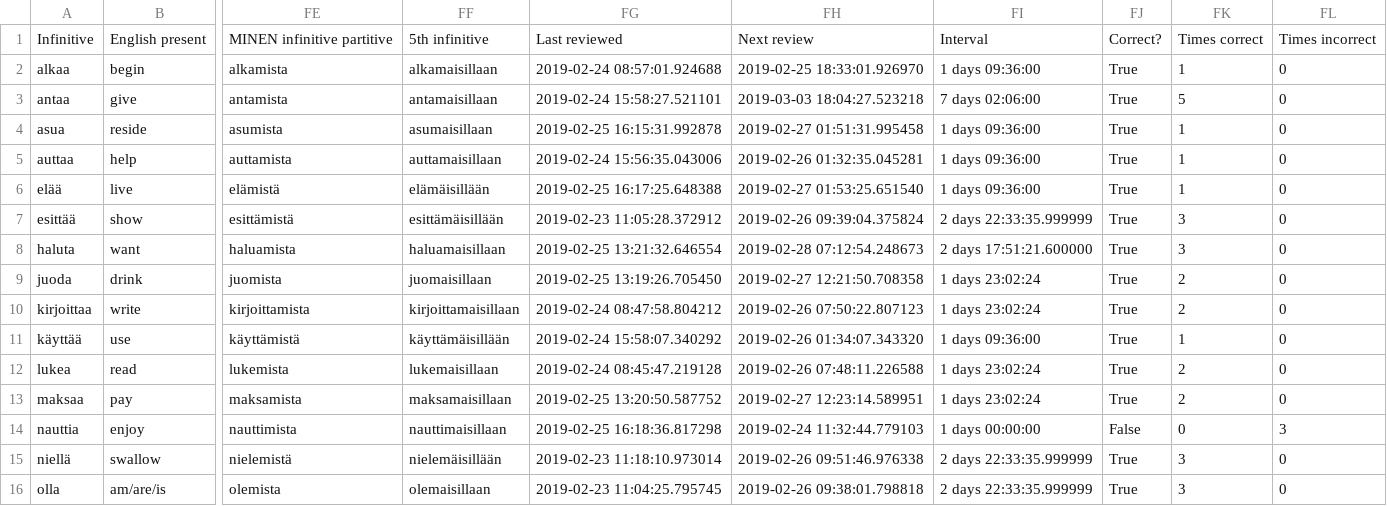
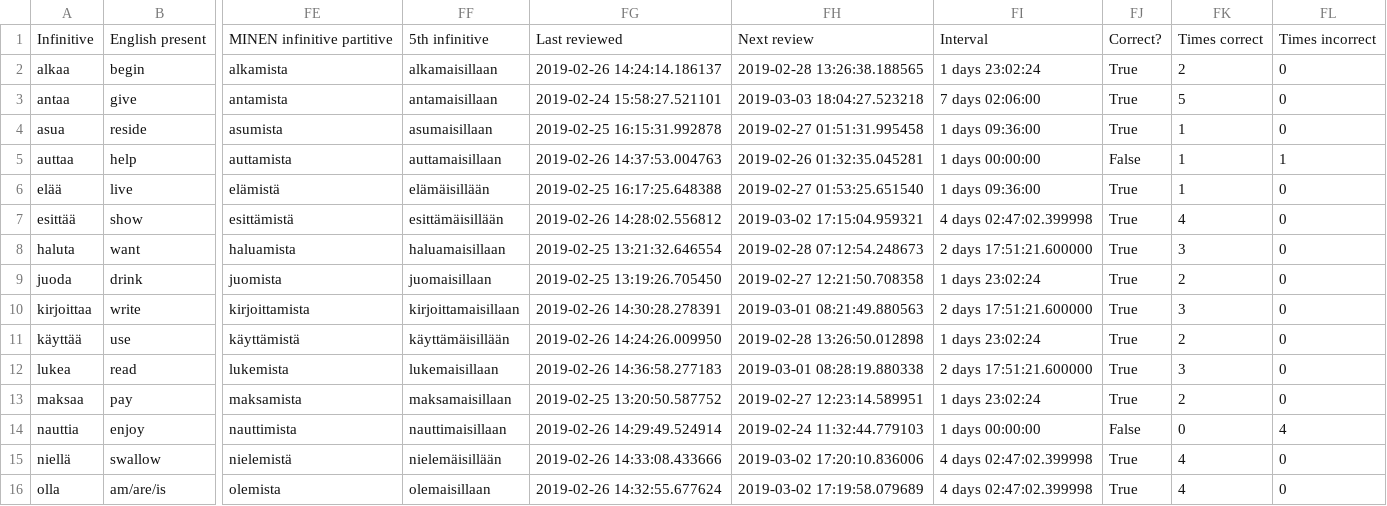
Before and after one commit to tbilsbor/finncards, a CSV file: verbs.csv, drawn as a sheet; only a part is shown, gaps mark what is left out; the diff covers the shown part only; the diff names each change by its address in the sheet, - before the commit and + after, or states it on an @@ line.

```diff
--- a/verbs.csv
+++ b/verbs.csv
-FG2: 2019-02-24 08:57:01.924688
+FG2: 2019-02-26 14:24:14.186137
-FH2: 2019-02-25 18:33:01.926970
+FH2: 2019-02-28 13:26:38.188565
-FI2: 1 days 09:36:00
+FI2: 1 days 23:02:24
-FK2: 1
+FK2: 2
-FG5: 2019-02-24 15:56:35.043006
+FG5: 2019-02-26 14:37:53.004763
-FI5: 1 days 09:36:00
+FI5: 1 days 00:00:00
-FJ5: True
+FJ5: False
-FL5: 0
+FL5: 1
-FG7: 2019-02-23 11:05:28.372912
+FG7: 2019-02-26 14:28:02.556812
-FH7: 2019-02-26 09:39:04.375824
+FH7: 2019-03-02 17:15:04.959321
-FI7: 2 days 22:33:35.999999
+FI7: 4 days 02:47:02.399998
-FK7: 3
+FK7: 4
-FG10: 2019-02-24 08:47:58.804212
+FG10: 2019-02-26 14:30:28.278391
-FH10: 2019-02-26 07:50:22.807123
+FH10: 2019-03-01 08:21:49.880563
-FI10: 1 days 23:02:24
+FI10: 2 days 17:51:21.600000
-FK10: 2
+FK10: 3
-FG11: 2019-02-24 15:58:07.340292
+FG11: 2019-02-26 14:24:26.009950
-FH11: 2019-02-26 01:34:07.343320
+FH11: 2019-02-28 13:26:50.012898
-FI11: 1 days 09:36:00
+FI11: 1 days 23:02:24
-FK11: 1
+FK11: 2
-FG12: 2019-02-24 08:45:47.219128
+FG12: 2019-02-26 14:36:58.277183
-FH12: 2019-02-26 07:48:11.226588
+FH12: 2019-03-01 08:28:19.880338
-FI12: 1 days 23:02:24
+FI12: 2 days 17:51:21.600000
-FK12: 2
+FK12: 3
-FG14: 2019-02-25 16:18:36.817298
+FG14: 2019-02-26 14:29:49.524914
-FL14: 3
+FL14: 4
-FG15: 2019-02-23 11:18:10.973014
+FG15: 2019-02-26 14:33:08.433666
-FH15: 2019-02-26 09:51:46.976338
+FH15: 2019-03-02 17:20:10.836006
-FI15:FI16: 2 days 22:33:35.999999
+FI15:FI16: 4 days 02:47:02.399998
-FK15:FK16: 3
+FK15:FK16: 4
-FG16: 2019-02-23 11:04:25.795745
+FG16: 2019-02-26 14:32:55.677624
-FH16: 2019-02-26 09:38:01.798818
+FH16: 2019-03-02 17:19:58.079689
```
Also changed, not shown: 32 edited cells elsewhere in this file, invariants.csv, nominals.csv, 2 other files.
